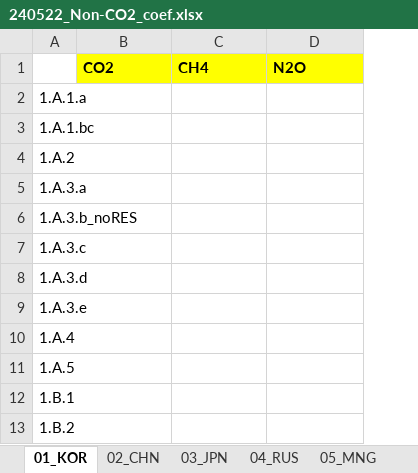
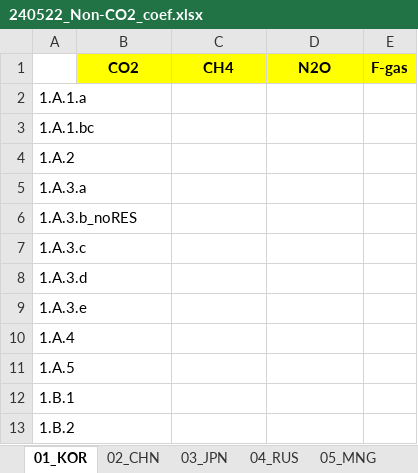
Before and after one commit to kimjintae9011/GUIDE_GLOBAL_CGE, an Excel workbook: 2.RD_CGE/Input_WEB/240522_Non-CO2_coef.xlsx, sheet 01_KOR, drawn as a sheet; only a part is shown; values as stored, in another font and other column widths than the file's, no borders; the diff names each change by its address in the sheet, - before the commit and + after, or states it on an @@ line.

```diff
--- a/2.RD_CGE/Input_WEB/240522_Non-CO2_coef.xlsx (sheet 01_KOR)
+++ b/2.RD_CGE/Input_WEB/240522_Non-CO2_coef.xlsx (sheet 01_KOR)
+column E (F-gas), empty
-B1:D1 alignment: left
+B1:D1 alignment: center
```
Also changed, not shown: sheet 03_JPN, sheet 02_CHN, sheet 04_RUS, sheet 06_PRK, sheet 05_MNG, formulas that keep their value, 28 other files.
